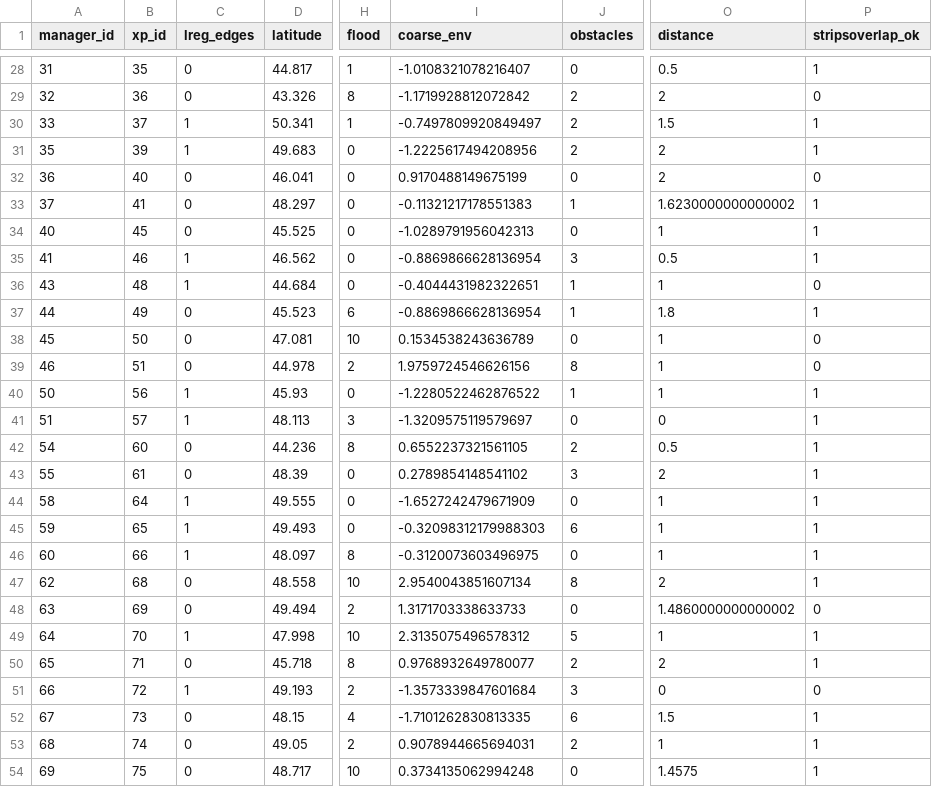
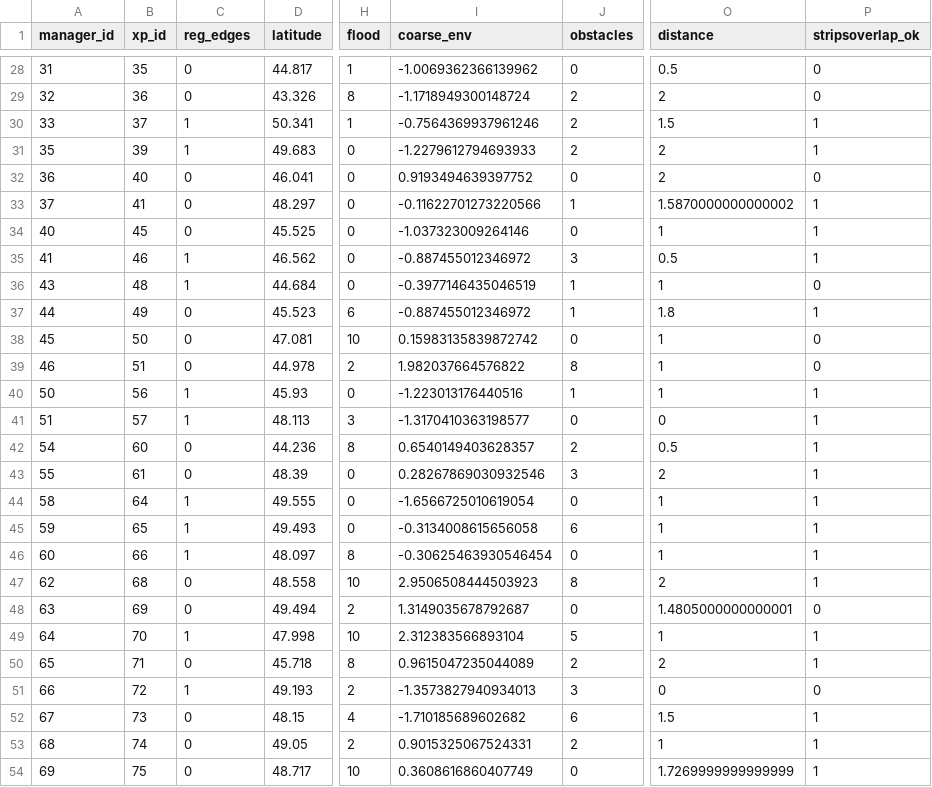
Before and after one commit to mrelnoob/jk.fanf.tarping, a CSV file: data/redges.csv, drawn as a sheet; only a part is shown, gaps mark what is left out; the diff covers the shown part only; the diff names each change by its address in the sheet, - before the commit and + after, or states it on an @@ line.

```diff
--- a/data/redges.csv
+++ b/data/redges.csv
-C1: lreg_edges
+C1: reg_edges
-I28 (coarse_env): -1.0108321078216407
+I28 (coarse_env): -1.0069362366139962
-P28 (stripsoverlap_ok): 1
+P28 (stripsoverlap_ok): 0
-I29 (coarse_env): -1.1719928812072842
+I29 (coarse_env): -1.1718949300148724
-I30 (coarse_env): -0.7497809920849497
+I30 (coarse_env): -0.7564369937961246
-I31 (coarse_env): -1.2225617494208956
+I31 (coarse_env): -1.2279612794693933
-I32 (coarse_env): 0.9170488149675199
+I32 (coarse_env): 0.9193494639397752
-I33 (coarse_env): -0.11321217178551383
+I33 (coarse_env): -0.11622701273220566
-O33 (distance): 1.6230000000000002
+O33 (distance): 1.5870000000000002
-I34 (coarse_env): -1.0289791956042313
+I34 (coarse_env): -1.037323009264146
-I35 (coarse_env): -0.8869866628136954
+I35 (coarse_env): -0.887455012346972
-I36 (coarse_env): -0.4044431982322651
+I36 (coarse_env): -0.3977146435046519
-I37 (coarse_env): -0.8869866628136954
+I37 (coarse_env): -0.887455012346972
-I38 (coarse_env): 0.1534538243636789
+I38 (coarse_env): 0.15983135839872742
-I39 (coarse_env): 1.9759724546626156
+I39 (coarse_env): 1.982037664576822
-I40 (coarse_env): -1.2280522462876522
+I40 (coarse_env): -1.223013176440516
-I41 (coarse_env): -1.3209575119579697
+I41 (coarse_env): -1.3170410363198577
-I42 (coarse_env): 0.6552237321561105
+I42 (coarse_env): 0.6540149403628357
-I43 (coarse_env): 0.2789854148541102
+I43 (coarse_env): 0.28267869030932546
-I44 (coarse_env): -1.6527242479671909
+I44 (coarse_env): -1.6566725010619054
-I45 (coarse_env): -0.32098312179988303
+I45 (coarse_env): -0.3134008615656058
-I46 (coarse_env): -0.3120073603496975
+I46 (coarse_env): -0.30625463930546454
-I47 (coarse_env): 2.9540043851607134
+I47 (coarse_env): 2.9506508444503923
-I48 (coarse_env): 1.3171703338633733
+I48 (coarse_env): 1.3149035678792687
-O48 (distance): 1.4860000000000002
+O48 (distance): 1.4805000000000001
-I49 (coarse_env): 2.3135075496578312
+I49 (coarse_env): 2.312383566893104
-I50 (coarse_env): 0.9768932649780077
+I50 (coarse_env): 0.9615047235044089
-I51 (coarse_env): -1.3573339847601684
+I51 (coarse_env): -1.3573827940934013
-I52 (coarse_env): -1.7101262830813335
+I52 (coarse_env): -1.710185689602682
-I53 (coarse_env): 0.9078944665694031
+I53 (coarse_env): 0.9015325067524331
-I54 (coarse_env): 0.3734135062994248
+I54 (coarse_env): 0.3608616860407749
-O54 (distance): 1.4575
+O54 (distance): 1.7269999999999999
```
Also changed, not shown: 61 edited cells elsewhere in this file, data/erad.csv, data/roverlaps.csv, 15 other files.
